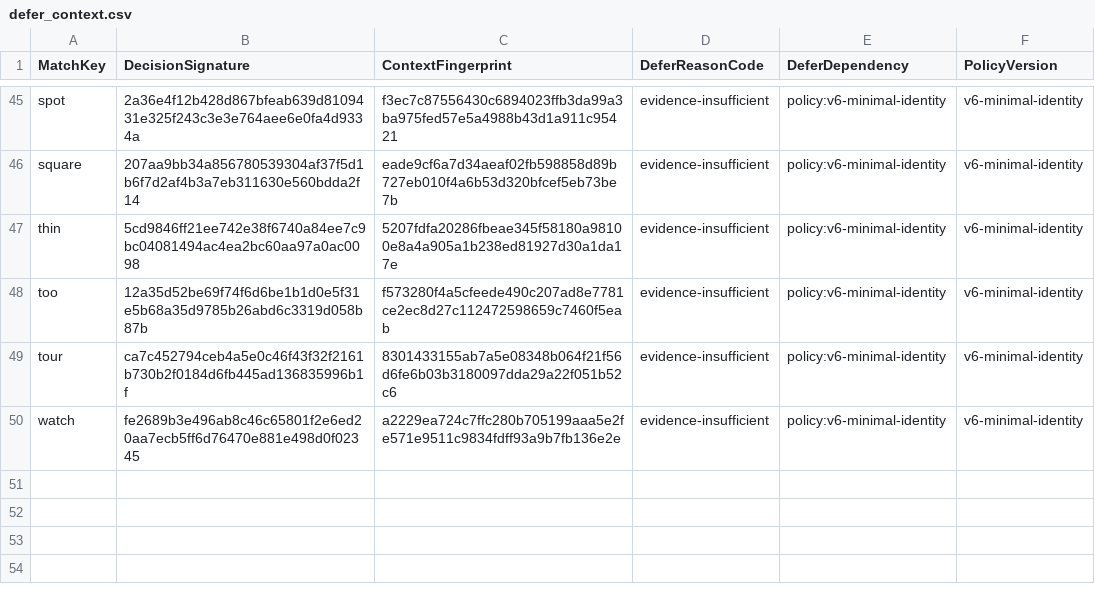
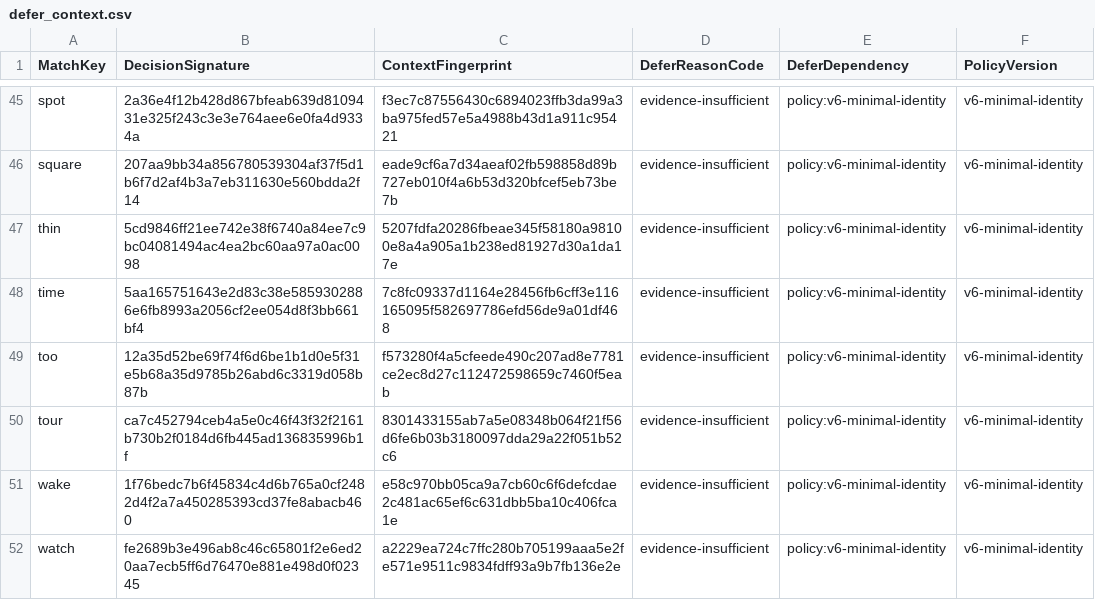
Before and after one commit to whisper-wind17/English, a CSV file: anki/klose/third_party_vocabulary/audit/defer_context.csv, drawn as a sheet; only a part is shown, gaps mark what is left out.

```diff
--- a/anki/klose/third_party_vocabulary/audit/defer_context.csv
+++ b/anki/klose/third_party_vocabulary/audit/defer_context.csv
@@ -47,4 +47,6 @@ square,207aa9bb34a856780539304af37f5d1b6f7d2af4b3a7eb311630e560bdda2f14,eade9cf6
 thin,5cd9846ff21ee742e38f6740a84ee7c9bc04081494ac4ea2bc60aa97a0ac0098,5207fdfa20286fbeae345f58180a98100e8a4a905a1b238ed81927d30a1da17e,evidence-insufficient,policy:v6-minimal-identity,v6-minimal-identity
+time,5aa165751643e2d83c38e5859302886e6fb8993a2056cf2ee054d8f3bb661bf4,7c8fc09337d1164e28456fb6cff3e116165095f582697786efd56de9a01df468,evidence-insufficient,policy:v6-minimal-identity,v6-minimal-identity
 too,12a35d52be69f74f6d6be1b1d0e5f31e5b68a35d9785b26abd6c3319d058b87b,f573280f4a5cfeede490c207ad8e7781ce2ec8d27c112472598659c7460f5eab,evidence-insufficient,policy:v6-minimal-identity,v6-minimal-identity
 tour,ca7c452794ceb4a5e0c46f43f32f2161b730b2f0184d6fb445ad136835996b1f,8301433155ab7a5e08348b064f21f56d6fe6b03b3180097dda29a22f051b52c6,evidence-insufficient,policy:v6-minimal-identity,v6-minimal-identity
+wake,1f76bedc7b6f45834c4d6b765a0cf2482d4f2a7a450285393cd37fe8abacb460,e58c970bb05ca9a7cb60c6f6defcdae2c481ac65ef6c631dbb5ba10c406fca1e,evidence-insufficient,policy:v6-minimal-identity,v6-minimal-identity
 watch,fe2689b3e496ab8c46c65801f2e6ed20aa7ecb5ff6d76470e881e498d0f02345,a2229ea724c7ffc280b705199aaa5e2fe571e9511c9834fdff93a9b7fb136e2e,evidence-insufficient,policy:v6-minimal-identity,v6-minimal-identity
```
Also changed, not shown: anki/klose/third_party_vocabulary/audit/selected_review_view.csv, anki/klose/third_party_vocabulary/learner/grammar_form_quarantine_view.csv, 11 other files.
